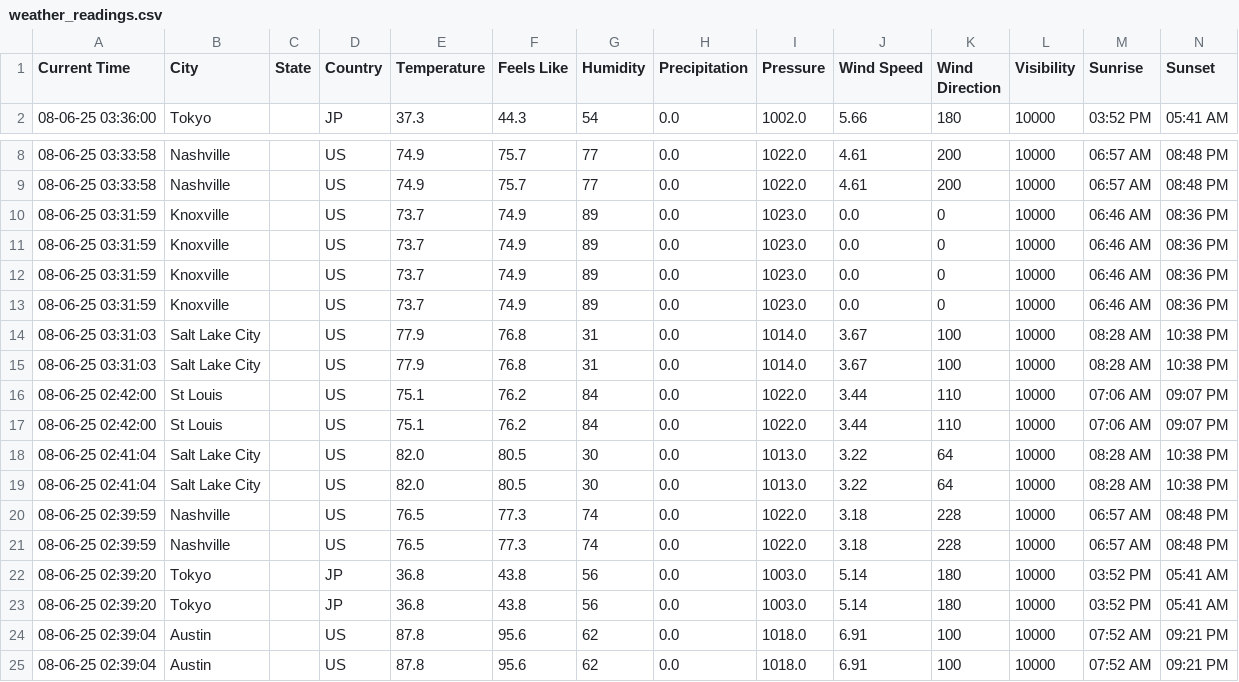
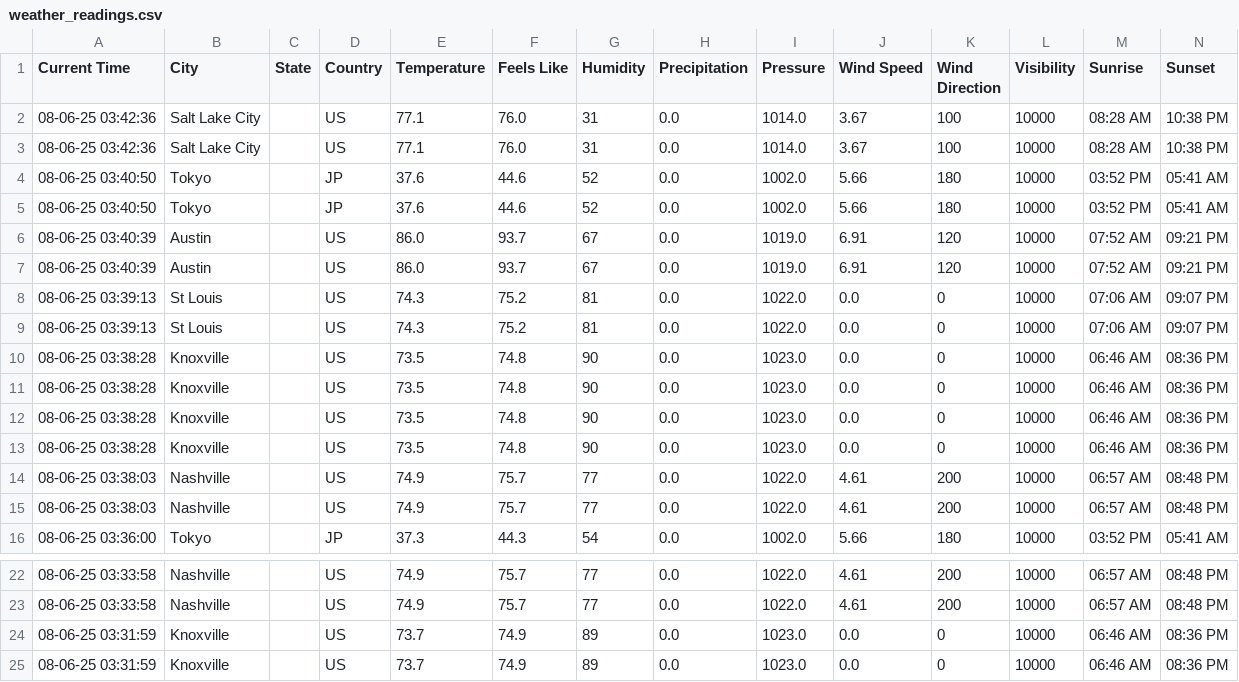
Before and after one commit to SNoeCode/weatherdashboard-shanna-noe, a CSV file: weather_readings.csv, drawn as a sheet; only a part is shown, gaps mark what is left out; the shorter side is filled out with more unchanged rows.

```diff
--- a/weather_readings.csv
+++ b/weather_readings.csv
@@ -1,2 +1,16 @@
 Current Time,City,State,Country,Temperature,Feels Like,Humidity,Precipitation,Pressure,Wind Speed,Wind Direction,Visibility,Sunrise,Sunset
+08-06-25 03:42:36,Salt Lake City,,US,77.1,76.0,31,0.0,1014.0,3.67,100,10000,08:28 AM,10:38 PM
+08-06-25 03:42:36,Salt Lake City,,US,77.1,76.0,31,0.0,1014.0,3.67,100,10000,08:28 AM,10:38 PM
+08-06-25 03:40:50,Tokyo,,JP,37.6,44.6,52,0.0,1002.0,5.66,180,10000,03:52 PM,05:41 AM
+08-06-25 03:40:50,Tokyo,,JP,37.6,44.6,52,0.0,1002.0,5.66,180,10000,03:52 PM,05:41 AM
+08-06-25 03:40:39,Austin,,US,86.0,93.7,67,0.0,1019.0,6.91,120,10000,07:52 AM,09:21 PM
+08-06-25 03:40:39,Austin,,US,86.0,93.7,67,0.0,1019.0,6.91,120,10000,07:52 AM,09:21 PM
+08-06-25 03:39:13,St Louis,,US,74.3,75.2,81,0.0,1022.0,0.0,0,10000,07:06 AM,09:07 PM
+08-06-25 03:39:13,St Louis,,US,74.3,75.2,81,0.0,1022.0,0.0,0,10000,07:06 AM,09:07 PM
+08-06-25 03:38:28,Knoxville,,US,73.5,74.8,90,0.0,1023.0,0.0,0,10000,06:46 AM,08:36 PM
+08-06-25 03:38:28,Knoxville,,US,73.5,74.8,90,0.0,1023.0,0.0,0,10000,06:46 AM,08:36 PM
+08-06-25 03:38:28,Knoxville,,US,73.5,74.8,90,0.0,1023.0,0.0,0,10000,06:46 AM,08:36 PM
+08-06-25 03:38:28,Knoxville,,US,73.5,74.8,90,0.0,1023.0,0.0,0,10000,06:46 AM,08:36 PM
+08-06-25 03:38:03,Nashville,,US,74.9,75.7,77,0.0,1022.0,4.61,200,10000,06:57 AM,08:48 PM
+08-06-25 03:38:03,Nashville,,US,74.9,75.7,77,0.0,1022.0,4.61,200,10000,06:57 AM,08:48 PM
 08-06-25 03:36:00,Tokyo,,JP,37.3,44.3,54,0.0,1002.0,5.66,180,10000,03:52 PM,05:41 AM
@@ -9,2 +23,3 @@ Current Time,City,State,Country,Temperature,Feels Like,Humidity,Precipitation,Pr
 08-06-25 03:33:58,Nashville,,US,74.9,75.7,77,0.0,1022.0,4.61,200,10000,06:57 AM,08:48 PM
+08-06-25 03:31:59,Knoxville,,US,73.7,74.9,89,0.0,1023.0,0.0,0,10000,06:46 AM,08:36 PM
 08-06-25 03:31:59,Knoxville,,US,73.7,74.9,89,0.0,1023.0,0.0,0,10000,06:46 AM,08:36 PM
```
Also changed, not shown: data/weather_readings.csv, weather_log.csv, 2 other files.
